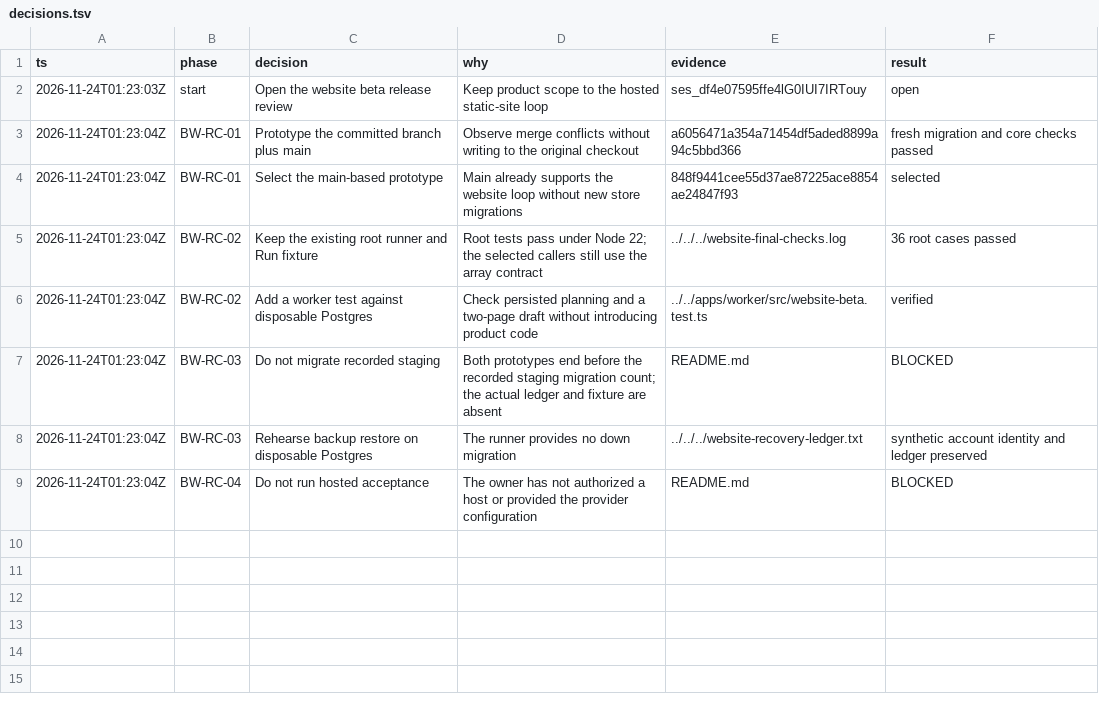
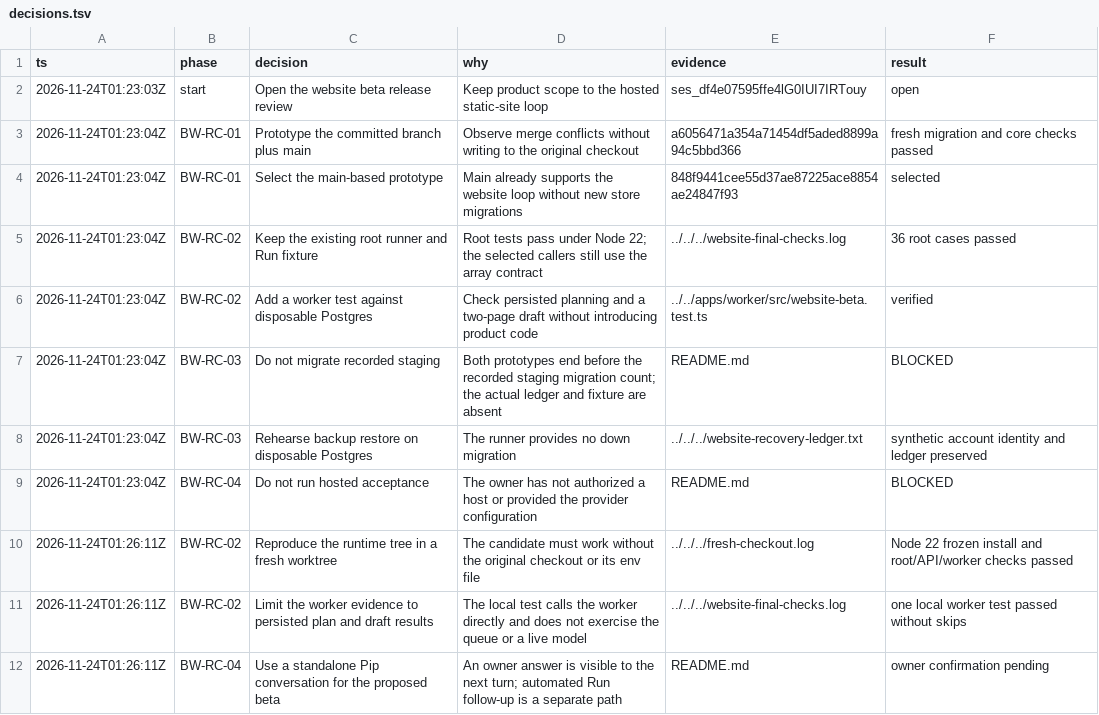
Before and after one commit to judahrumende/brightwork, a TSV file: .codex/release/decisions.tsv, drawn as a sheet; the diff names each change by its address in the sheet, - before the commit and + after, or states it on an @@ line.

Commit message:
Clarify the Brightwork release evidence and hosting gate

```diff
--- a/.codex/release/decisions.tsv
+++ b/.codex/release/decisions.tsv
+row 10: 2026-11-24T01:26:11Z | BW-RC-02 | Reproduce the runtime tree in a fresh worktree | The candidate must work without the original checkout or its env file | ../../../fresh-checkout.log | Node 22 frozen install and root/API/worker checks passed
+row 11: 2026-11-24T01:26:11Z | BW-RC-02 | Limit the worker evidence to persisted plan and draft results | The local test calls the worker directly and does not exercise the queue or a live model | ../../../website-final-checks.log | one local worker test passed without skips
+row 12: 2026-11-24T01:26:11Z | BW-RC-04 | Use a standalone Pip conversation for the proposed beta | An owner answer is visible to the next turn; automated Run follow-up is a separate path | README.md | owner confirmation pending
```
Also changed, not shown: 1 other file.
